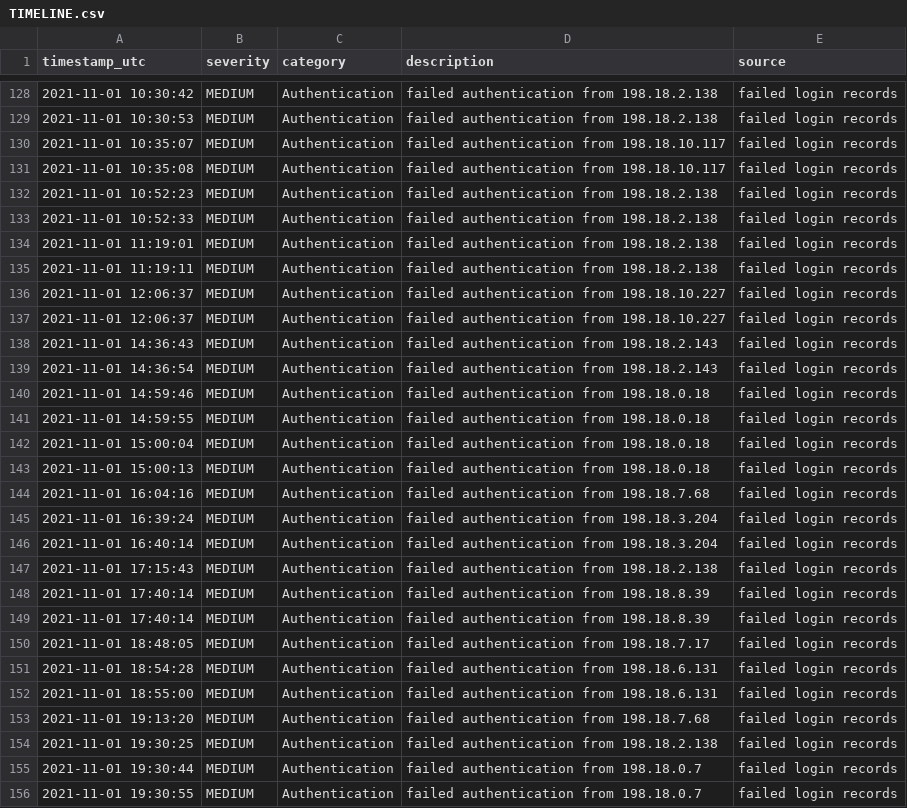
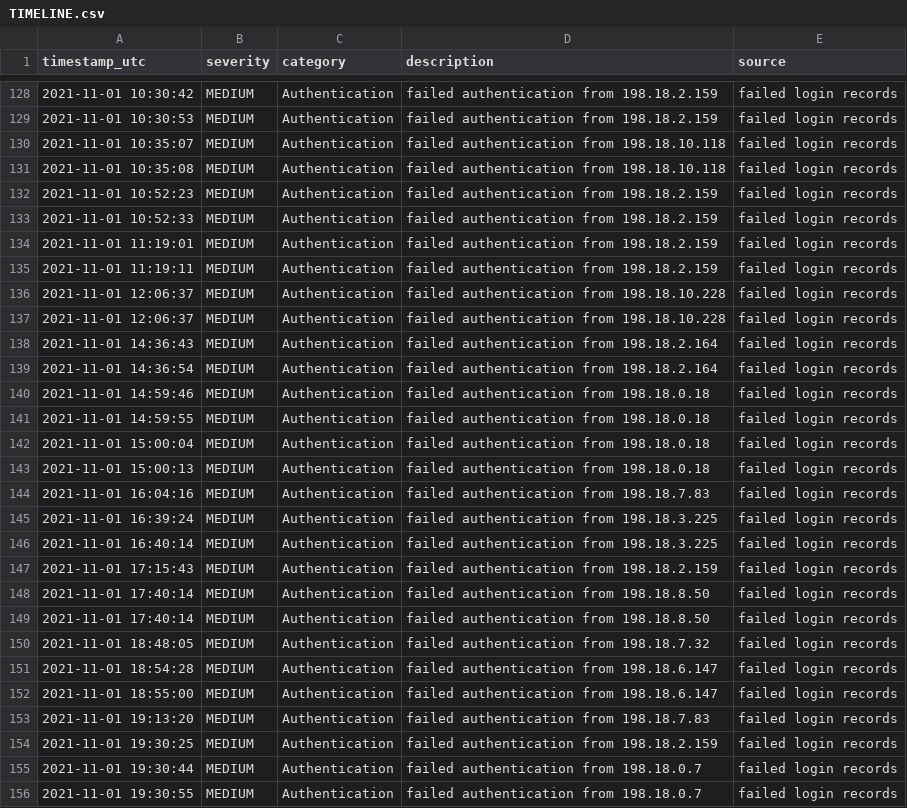
Before and after one commit to ShaherZakaria/LINSIGHT, a CSV file: examples/tables/TIMELINE.csv, drawn as a sheet; only a part is shown, gaps mark what is left out; the diff covers the shown part only.

```diff
--- a/examples/tables/TIMELINE.csv
+++ b/examples/tables/TIMELINE.csv
@@ -128,13 +128,13 @@
-2021-11-01 10:30:42,MEDIUM,Authentication,failed authentication from 198.18.2.138,failed login records
-2021-11-01 10:30:53,MEDIUM,Authentication,failed authentication from 198.18.2.138,failed login records
-2021-11-01 10:35:07,MEDIUM,Authentication,failed authentication from 198.18.10.117,failed login records
-2021-11-01 10:35:08,MEDIUM,Authentication,failed authentication from 198.18.10.117,failed login records
-2021-11-01 10:52:23,MEDIUM,Authentication,failed authentication from 198.18.2.138,failed login records
-2021-11-01 10:52:33,MEDIUM,Authentication,failed authentication from 198.18.2.138,failed login records
-2021-11-01 11:19:01,MEDIUM,Authentication,failed authentication from 198.18.2.138,failed login records
-2021-11-01 11:19:11,MEDIUM,Authentication,failed authentication from 198.18.2.138,failed login records
-2021-11-01 12:06:37,MEDIUM,Authentication,failed authentication from 198.18.10.227,failed login records
-2021-11-01 12:06:37,MEDIUM,Authentication,failed authentication from 198.18.10.227,failed login records
-2021-11-01 14:36:43,MEDIUM,Authentication,failed authentication from 198.18.2.143,failed login records
-2021-11-01 14:36:54,MEDIUM,Authentication,failed authentication from 198.18.2.143,failed login records
+2021-11-01 10:30:42,MEDIUM,Authentication,failed authentication from 198.18.2.159,failed login records
+2021-11-01 10:30:53,MEDIUM,Authentication,failed authentication from 198.18.2.159,failed login records
+2021-11-01 10:35:07,MEDIUM,Authentication,failed authentication from 198.18.10.118,failed login records
+2021-11-01 10:35:08,MEDIUM,Authentication,failed authentication from 198.18.10.118,failed login records
+2021-11-01 10:52:23,MEDIUM,Authentication,failed authentication from 198.18.2.159,failed login records
+2021-11-01 10:52:33,MEDIUM,Authentication,failed authentication from 198.18.2.159,failed login records
+2021-11-01 11:19:01,MEDIUM,Authentication,failed authentication from 198.18.2.159,failed login records
+2021-11-01 11:19:11,MEDIUM,Authentication,failed authentication from 198.18.2.159,failed login records
+2021-11-01 12:06:37,MEDIUM,Authentication,failed authentication from 198.18.10.228,failed login records
+2021-11-01 12:06:37,MEDIUM,Authentication,failed authentication from 198.18.10.228,failed login records
+2021-11-01 14:36:43,MEDIUM,Authentication,failed authentication from 198.18.2.164,failed login records
+2021-11-01 14:36:54,MEDIUM,Authentication,failed authentication from 198.18.2.164,failed login records
 2021-11-01 14:59:46,MEDIUM,Authentication,failed authentication from 198.18.0.18,failed login records
@@ -143,13 +143,13 @@
 2021-11-01 15:00:13,MEDIUM,Authentication,failed authentication from 198.18.0.18,failed login records
-2021-11-01 16:04:16,MEDIUM,Authentication,failed authentication from 198.18.7.68,failed login records
-2021-11-01 16:39:24,MEDIUM,Authentication,failed authentication from 198.18.3.204,failed login records
-2021-11-01 16:40:14,MEDIUM,Authentication,failed authentication from 198.18.3.204,failed login records
-2021-11-01 17:15:43,MEDIUM,Authentication,failed authentication from 198.18.2.138,failed login records
-2021-11-01 17:40:14,MEDIUM,Authentication,failed authentication from 198.18.8.39,failed login records
-2021-11-01 17:40:14,MEDIUM,Authentication,failed authentication from 198.18.8.39,failed login records
-2021-11-01 18:48:05,MEDIUM,Authentication,failed authentication from 198.18.7.17,failed login records
-2021-11-01 18:54:28,MEDIUM,Authentication,failed authentication from 198.18.6.131,failed login records
-2021-11-01 18:55:00,MEDIUM,Authentication,failed authentication from 198.18.6.131,failed login records
-2021-11-01 19:13:20,MEDIUM,Authentication,failed authentication from 198.18.7.68,failed login records
-2021-11-01 19:30:25,MEDIUM,Authentication,failed authentication from 198.18.2.138,failed login records
+2021-11-01 16:04:16,MEDIUM,Authentication,failed authentication from 198.18.7.83,failed login records
+2021-11-01 16:39:24,MEDIUM,Authentication,failed authentication from 198.18.3.225,failed login records
+2021-11-01 16:40:14,MEDIUM,Authentication,failed authentication from 198.18.3.225,failed login records
+2021-11-01 17:15:43,MEDIUM,Authentication,failed authentication from 198.18.2.159,failed login records
+2021-11-01 17:40:14,MEDIUM,Authentication,failed authentication from 198.18.8.50,failed login records
+2021-11-01 17:40:14,MEDIUM,Authentication,failed authentication from 198.18.8.50,failed login records
+2021-11-01 18:48:05,MEDIUM,Authentication,failed authentication from 198.18.7.32,failed login records
+2021-11-01 18:54:28,MEDIUM,Authentication,failed authentication from 198.18.6.147,failed login records
+2021-11-01 18:55:00,MEDIUM,Authentication,failed authentication from 198.18.6.147,failed login records
+2021-11-01 19:13:20,MEDIUM,Authentication,failed authentication from 198.18.7.83,failed login records
+2021-11-01 19:30:25,MEDIUM,Authentication,failed authentication from 198.18.2.159,failed login records
 2021-11-01 19:30:44,MEDIUM,Authentication,failed authentication from 198.18.0.7,failed login records
```
Also changed, not shown: 141 edited cells elsewhere in this file, examples/tables/00_INDEX.csv, examples/tables/AUTH_LOG.csv, 19 other files.
